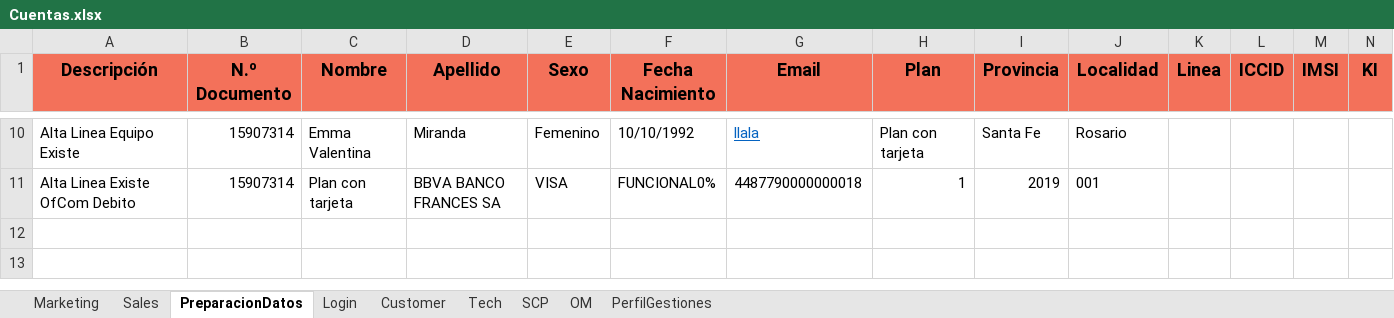
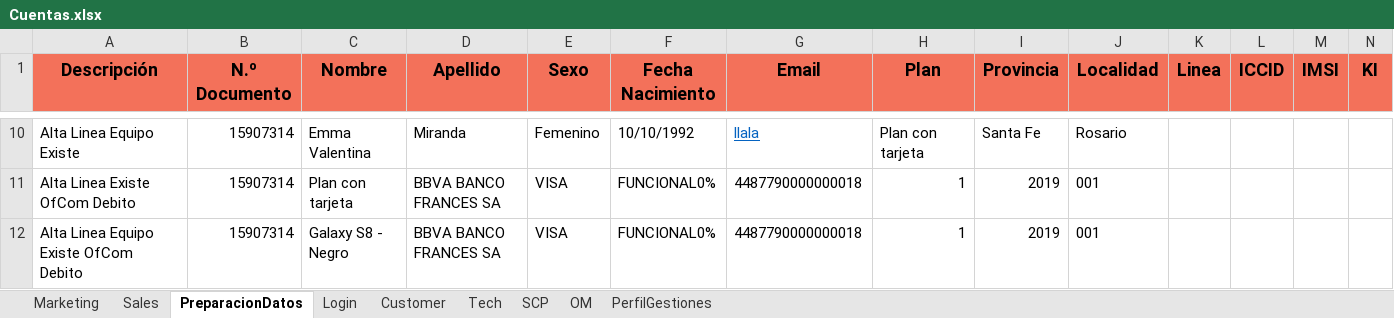
Before and after one commit to FlorangelRC/TelecomProyectoFAN, an Excel workbook: Cuentas.xlsx, sheet PreparacionDatos, drawn as a sheet; only a part is shown, gaps mark what is left out; values as stored, in another font and other column widths than the file's, no borders; rows hold the shown columns only; the diff names each change by its address in the sheet, - before the commit and + after, or states it on an @@ line.

Commit message:
alto equipo

```diff
--- a/Cuentas.xlsx (sheet PreparacionDatos)
+++ b/Cuentas.xlsx (sheet PreparacionDatos)
+row 12: Alta Linea Equipo Existe OfCom Debito | 15907314 | Galaxy S8 - Negro | BBVA BANCO FRANCES SA | VISA | FUNCIONAL0% | 4487790000000018 | 1 | 2019 | 001
```
Also changed, not shown: 2 other files.
